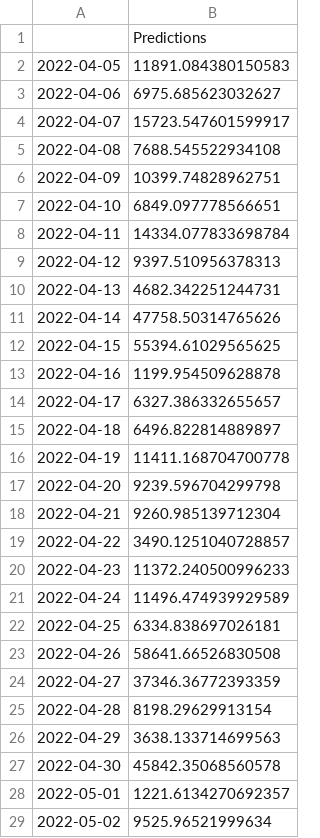
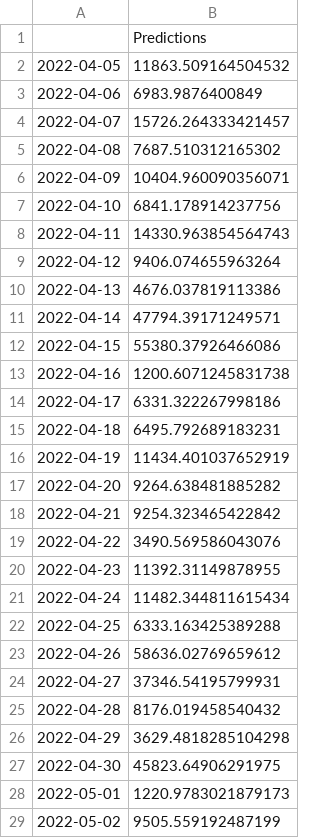
Before and after one commit to mrajkarnikar/project_02, a CSV file: One_Month_BTC_Price_Prediction.csv, drawn as a sheet; only a part is shown; the diff covers the shown part only.

```diff
--- a/One_Month_BTC_Price_Prediction.csv
+++ b/One_Month_BTC_Price_Prediction.csv
@@ -1,29 +1,29 @@
 ,Predictions
-2022-04-05,11891.084380150583
-2022-04-06,6975.685623032627
-2022-04-07,15723.547601599917
-2022-04-08,7688.545522934108
-2022-04-09,10399.74828962751
-2022-04-10,6849.097778566651
-2022-04-11,14334.077833698784
-2022-04-12,9397.510956378313
-2022-04-13,4682.342251244731
-2022-04-14,47758.50314765626
-2022-04-15,55394.61029565625
-2022-04-16,1199.954509628878
-2022-04-17,6327.386332655657
-2022-04-18,6496.822814889897
-2022-04-19,11411.168704700778
-2022-04-20,9239.596704299798
-2022-04-21,9260.985139712304
-2022-04-22,3490.1251040728857
-2022-04-23,11372.240500996233
-2022-04-24,11496.474939929589
-2022-04-25,6334.838697026181
-2022-04-26,58641.66526830508
-2022-04-27,37346.36772393359
-2022-04-28,8198.29629913154
-2022-04-29,3638.133714699563
-2022-04-30,45842.35068560578
-2022-05-01,1221.6134270692357
-2022-05-02,9525.96521999634
+2022-04-05,11863.509164504532
+2022-04-06,6983.9876400849
+2022-04-07,15726.264333421457
+2022-04-08,7687.510312165302
+2022-04-09,10404.960090356071
+2022-04-10,6841.178914237756
+2022-04-11,14330.963854564743
+2022-04-12,9406.074655963264
+2022-04-13,4676.037819113386
+2022-04-14,47794.39171249571
+2022-04-15,55380.37926466086
+2022-04-16,1200.6071245831738
+2022-04-17,6331.322267998186
+2022-04-18,6495.792689183231
+2022-04-19,11434.401037652919
+2022-04-20,9264.638481885282
+2022-04-21,9254.323465422842
+2022-04-22,3490.569586043076
+2022-04-23,11392.31149878955
+2022-04-24,11482.344811615434
+2022-04-25,6333.163425389288
+2022-04-26,58636.02769659612
+2022-04-27,37346.54195799931
+2022-04-28,8176.019458540432
+2022-04-29,3629.4818285104298
+2022-04-30,45823.64906291975
+2022-05-01,1220.9783021879173
+2022-05-02,9505.559192487199
```
Also changed, not shown: 2 edited cells elsewhere in this file, BTC_Price_Prediction_Date.csv, Six_Month_BTC_Price_Prediction.csv, 2 other files.
